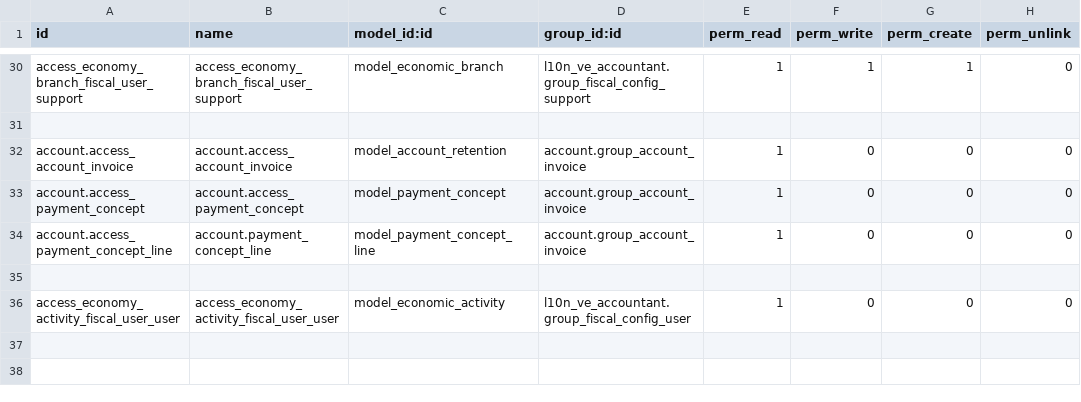
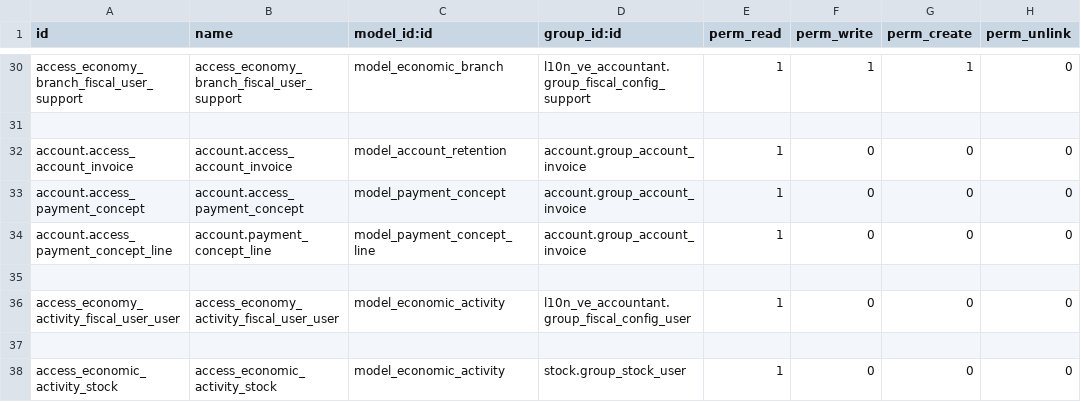
Before and after one commit to binaural-dev/odoo-venezuela, a CSV file: l10n_ve_payment_extension/security/ir.model.access.csv, drawn as a sheet; only a part is shown, gaps mark what is left out.

Commit message:
FIX:12706 Update security group user stock
Se agrega permiso correspondoente a group_stock_user

Ticket: https://binaural.odoo.com/odoo/my-tickets/12706

```diff
--- a/l10n_ve_payment_extension/security/ir.model.access.csv
+++ b/l10n_ve_payment_extension/security/ir.model.access.csv
@@ -36 +36,3 @@ account.access_payment_concept_line,account.payment_concept_line,model_payment_c
 access_economy_activity_fiscal_user_user,access_economy_activity_fiscal_user_user,model_economic_activity,l10n_ve_accountant.group_fiscal_config_user,1,0,0,0
+
+access_economic_activity_stock,access_economic_activity_stock,model_economic_activity,stock.group_stock_user,1,0,0,0
```
Also changed, not shown: 1 other file.
